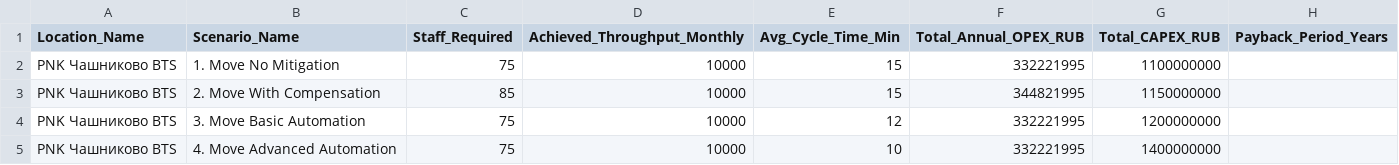
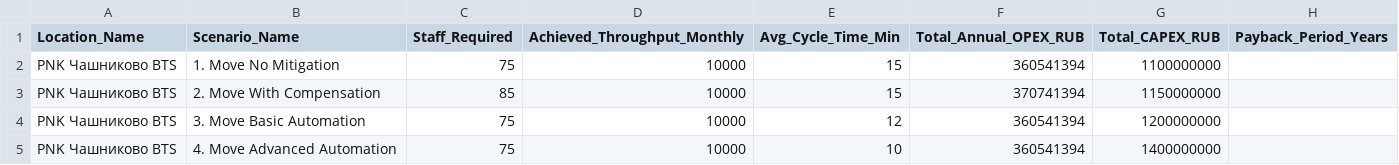
Before and after one commit to pertsezhuisky/Factory-Relocation-from-Moscow-, a CSV file: output/simulation_results_dynamic.csv, drawn as a sheet.

```diff
--- a/output/simulation_results_dynamic.csv
+++ b/output/simulation_results_dynamic.csv
@@ -1,5 +1,5 @@
 Location_Name;Scenario_Name;Staff_Required;Achieved_Throughput_Monthly;Avg_Cycle_Time_Min;Total_Annual_OPEX_RUB;Total_CAPEX_RUB;Payback_Period_Years
-PNK Чашниково BTS;1. Move No Mitigation;75;10000;15;332221995;1100000000;
-PNK Чашниково BTS;2. Move With Compensation;85;10000;15;344821995;1150000000;
-PNK Чашниково BTS;3. Move Basic Automation;75;10000;12;332221995;1200000000;
-PNK Чашниково BTS;4. Move Advanced Automation;75;10000;10;332221995;1400000000;
+PNK Чашниково BTS;1. Move No Mitigation;75;10000;15;360541394;1100000000;
+PNK Чашниково BTS;2. Move With Compensation;85;10000;15;370741394;1150000000;
+PNK Чашниково BTS;3. Move Basic Automation;75;10000;12;360541394;1200000000;
+PNK Чашниково BTS;4. Move Advanced Automation;75;10000;10;360541394;1400000000;
```
Also changed, not shown: 25 other files.
